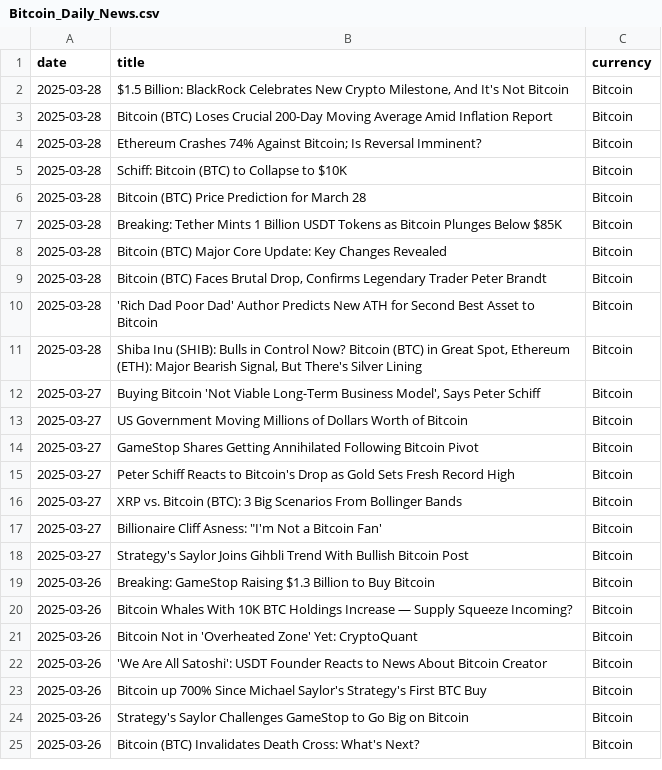
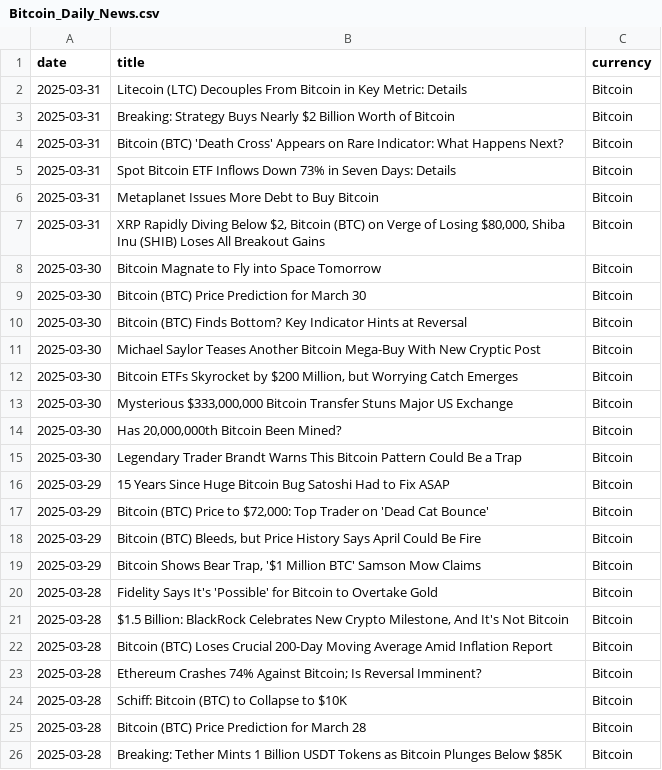
Before and after one commit to AlexIchie-coder/Projects, a CSV file: API/Bitcoin_Daily_News.csv, drawn as a sheet; only a part is shown; the shorter side is filled out with more unchanged rows; the diff covers the shown part only.

```diff
--- a/API/Bitcoin_Daily_News.csv
+++ b/API/Bitcoin_Daily_News.csv
@@ -1,2 +1,21 @@
 date,title,currency
+2025-03-31,Litecoin (LTC) Decouples From Bitcoin in Key Metric: Details,Bitcoin
+2025-03-31,Breaking: Strategy Buys Nearly $2 Billion Worth of Bitcoin,Bitcoin
+2025-03-31,Bitcoin (BTC) 'Death Cross' Appears on Rare Indicator: What Happens Next?,Bitcoin
+2025-03-31,Spot Bitcoin ETF Inflows Down 73% in Seven Days: Details,Bitcoin
+2025-03-31,Metaplanet Issues More Debt to Buy Bitcoin,Bitcoin
+2025-03-31,"XRP Rapidly Diving Below $2, Bitcoin (BTC) on Verge of Losing $80,000, Shiba Inu (SHIB) Loses All Breakout Gains",Bitcoin
+2025-03-30,Bitcoin Magnate to Fly into Space Tomorrow,Bitcoin
+2025-03-30,Bitcoin (BTC) Price Prediction for March 30,Bitcoin
+2025-03-30,Bitcoin (BTC) Finds Bottom? Key Indicator Hints at Reversal,Bitcoin
+2025-03-30,Michael Saylor Teases Another Bitcoin Mega-Buy With New Cryptic Post,Bitcoin
+2025-03-30,"Bitcoin ETFs Skyrocket by $200 Million, but Worrying Catch Emerges",Bitcoin
+2025-03-30,"Mysterious $333,000,000 Bitcoin Transfer Stuns Major US Exchange",Bitcoin
+2025-03-30,"Has 20,000,000th Bitcoin Been Mined?",Bitcoin
+2025-03-30,Legendary Trader Brandt Warns This Bitcoin Pattern Could Be a Trap,Bitcoin
+2025-03-29,15 Years Since Huge Bitcoin Bug Satoshi Had to Fix ASAP,Bitcoin
+2025-03-29,"Bitcoin (BTC) Price to $72,000: Top Trader on 'Dead Cat Bounce'",Bitcoin
+2025-03-29,"Bitcoin (BTC) Bleeds, but Price History Says April Could Be Fire",Bitcoin
+2025-03-29,"Bitcoin Shows Bear Trap, '$1 Million BTC' Samson Mow Claims",Bitcoin
+2025-03-28,Fidelity Says It's 'Possible' for Bitcoin to Overtake Gold,Bitcoin
 2025-03-28,"$1.5 Billion: BlackRock Celebrates New Crypto Milestone, And It's Not Bitcoin",Bitcoin
```
Also changed, not shown: 19 removed rows elsewhere in this file, API/Bitcoin_Weekly_Prices.csv, API/Combined_Crypto_Data.csv, 6 other files.
